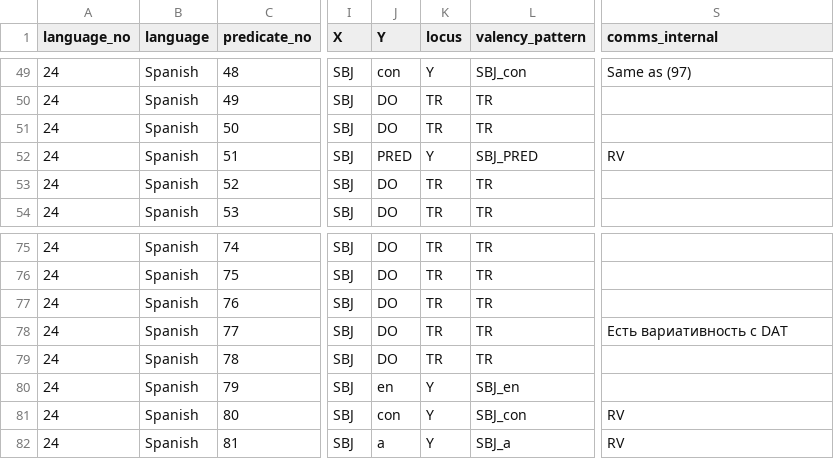
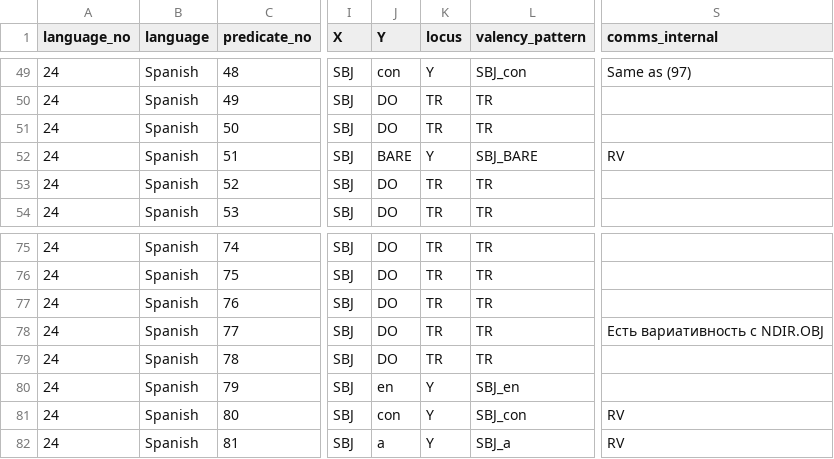
Before and after one commit to macleginn/bivaltyp, a CSV file: data/langtables/Spanish_data.csv, drawn as a sheet; only a part is shown, gaps mark what is left out; the diff names each change by its address in the sheet, - before the commit and + after, or states it on an @@ line.

Commit message:
Add files via upload

```diff
--- a/data/langtables/Spanish_data.csv
+++ b/data/langtables/Spanish_data.csv
-J52 (Y): PRED
+J52 (Y): BARE
-L52 (valency_pattern): SBJ_PRED
+L52 (valency_pattern): SBJ_BARE
-S78 (comms_internal): Есть вариативность с DAT
+S78 (comms_internal): Есть вариативность с NDIR.OBJ
```
